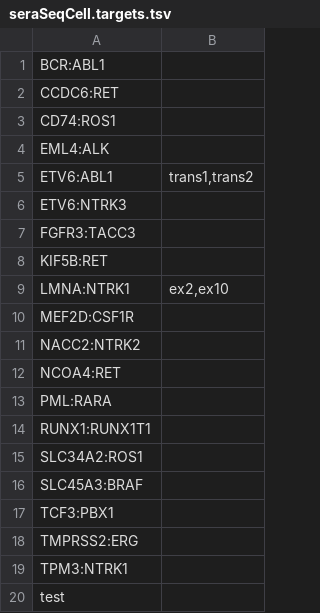
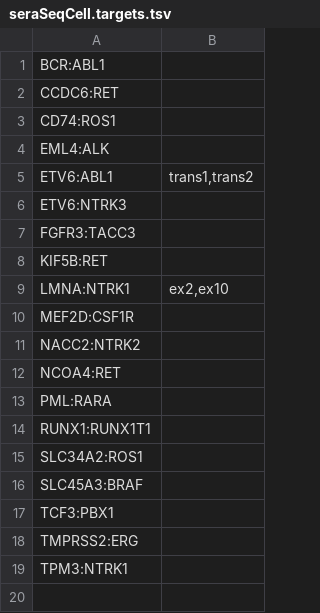
Before and after one commit to schimar/rna_fusion_smk, a TSV file: workflow/resources/seraSeqCell.targets.tsv, drawn as a sheet; the diff names each change by its address in the sheet, - before the commit and + after, or states it on an @@ line.

Commit message:
taking out test fusion

```diff
--- a/workflow/resources/seraSeqCell.targets.tsv
+++ b/workflow/resources/seraSeqCell.targets.tsv
-row 20: test
```
Also changed, not shown: 1 other file.
